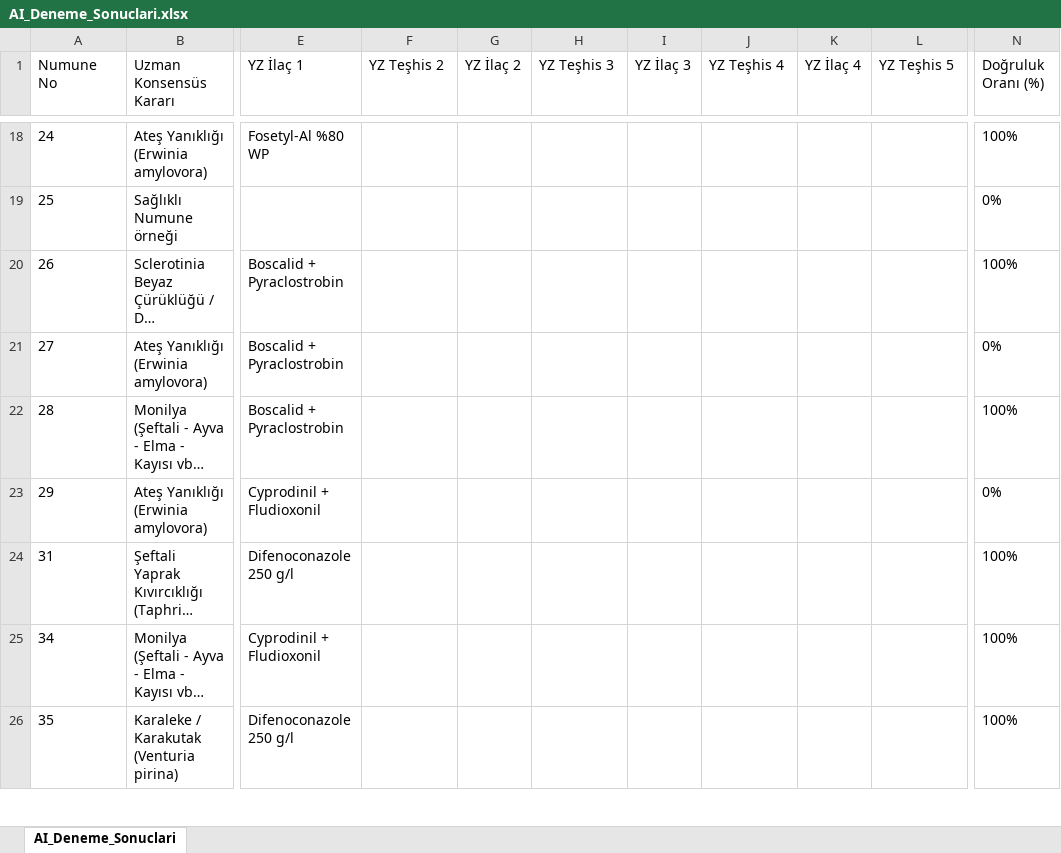
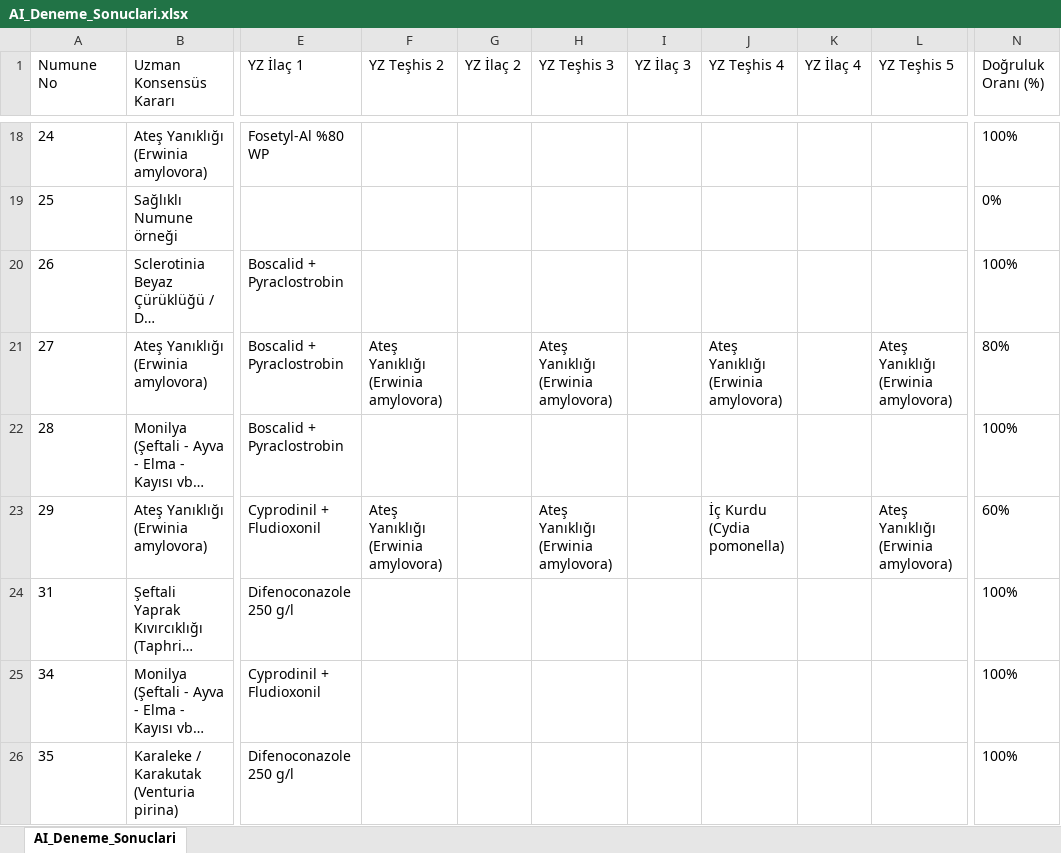
Before and after one commit to sefkaysoft/agromapai, an Excel workbook: AI_Deneme_Sonuclari.xlsx, sheet AI_Deneme_Sonuclari, drawn as a sheet; only a part is shown, gaps mark what is left out; long unchanged cells end in …; values as stored, in another font and other column widths than the file's, no borders; the diff names each change by its address in the sheet, - before the commit and + after, or states it on an @@ line.

Commit message:
AgroMap AI: Son YZ deneme sonuçları manuel olarak kaydedildi

```diff
--- a/AI_Deneme_Sonuclari.xlsx (sheet AI_Deneme_Sonuclari)
+++ b/AI_Deneme_Sonuclari.xlsx (sheet AI_Deneme_Sonuclari)
-F21 (YZ Teşhis 2): (empty)
+F21 (YZ Teşhis 2): Ateş Yanıklığı (Erwinia amylovora)
-H21 (YZ Teşhis 3): (empty)
+H21 (YZ Teşhis 3): Ateş Yanıklığı (Erwinia amylovora)
-J21 (YZ Teşhis 4): (empty)
+J21 (YZ Teşhis 4): Ateş Yanıklığı (Erwinia amylovora)
-L21 (YZ Teşhis 5): (empty)
+L21 (YZ Teşhis 5): Ateş Yanıklığı (Erwinia amylovora)
-N21 (Doğruluk Oranı (%)): 0%
+N21 (Doğruluk Oranı (%)): 80%
-F23 (YZ Teşhis 2): (empty)
+F23 (YZ Teşhis 2): Ateş Yanıklığı (Erwinia amylovora)
-H23 (YZ Teşhis 3): (empty)
+H23 (YZ Teşhis 3): Ateş Yanıklığı (Erwinia amylovora)
-J23 (YZ Teşhis 4): (empty)
+J23 (YZ Teşhis 4): İç Kurdu (Cydia pomonella)
-L23 (YZ Teşhis 5): (empty)
+L23 (YZ Teşhis 5): Ateş Yanıklığı (Erwinia amylovora)
-N23 (Doğruluk Oranı (%)): 0%
+N23 (Doğruluk Oranı (%)): 60%
```
